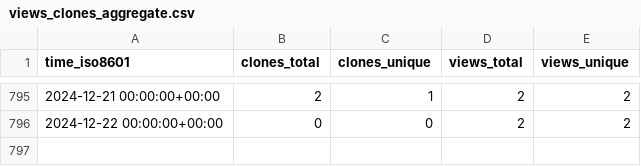
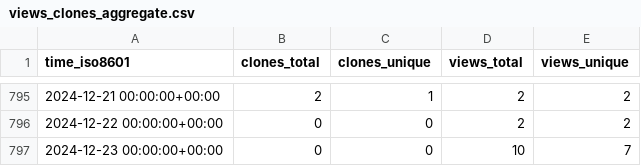
Before and after one commit to Swiple/swiple, a CSV file: Swiple/swiple/ghrs-data/views_clones_aggregate.csv, drawn as a sheet; only a part is shown, gaps mark what is left out; the diff names each change by its address in the sheet, - before the commit and + after, or states it on an @@ line.

```diff
--- a/Swiple/swiple/ghrs-data/views_clones_aggregate.csv
+++ b/Swiple/swiple/ghrs-data/views_clones_aggregate.csv
+row 797: 2024-12-23 00:00:00+00:00 | 0 | 0 | 10 | 7
```
Also changed, not shown: 1 other file.
